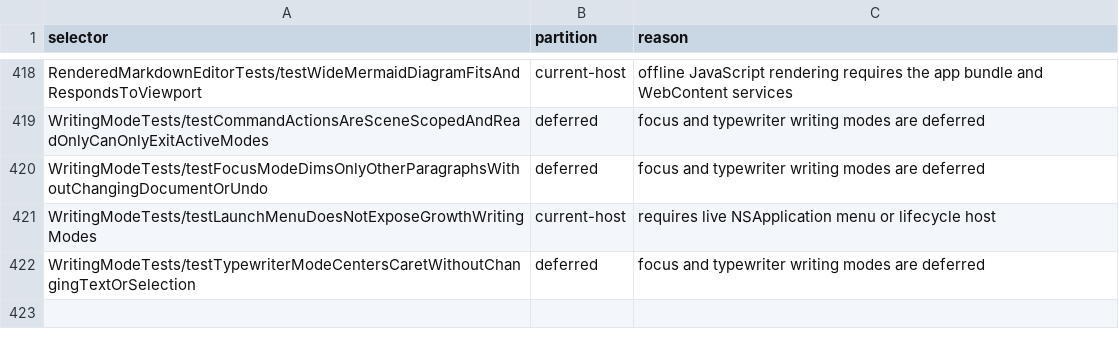
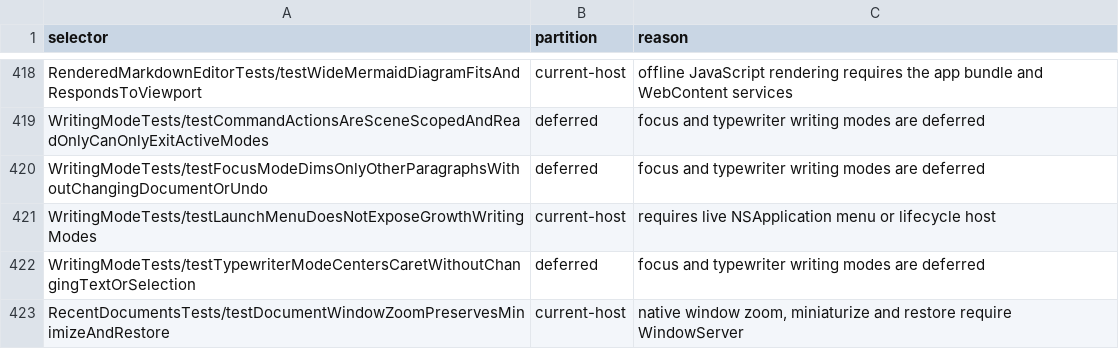
Before and after one commit to Eulimene/Inflow, a TSV file: code/quality/personal-xctest-scope.tsv, drawn as a sheet; only a part is shown, gaps mark what is left out.

Commit message:
Keep document window zoom minimizable on the current desktop

```diff
--- a/code/quality/personal-xctest-scope.tsv
+++ b/code/quality/personal-xctest-scope.tsv
@@ -422 +422,2 @@ WritingModeTests/testLaunchMenuDoesNotExposeGrowthWritingModes	current-host	requ
 WritingModeTests/testTypewriterModeCentersCaretWithoutChangingTextOrSelection	deferred	focus and typewriter writing modes are deferred
+RecentDocumentsTests/testDocumentWindowZoomPreservesMinimizeAndRestore	current-host	native window zoom, miniaturize and restore require WindowServer
```
Also changed, not shown: 6 other files.
